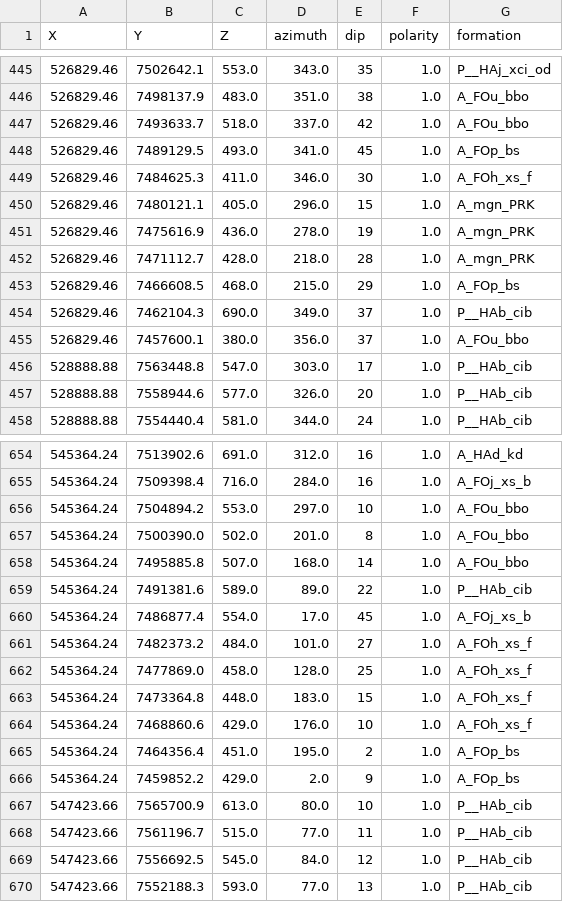
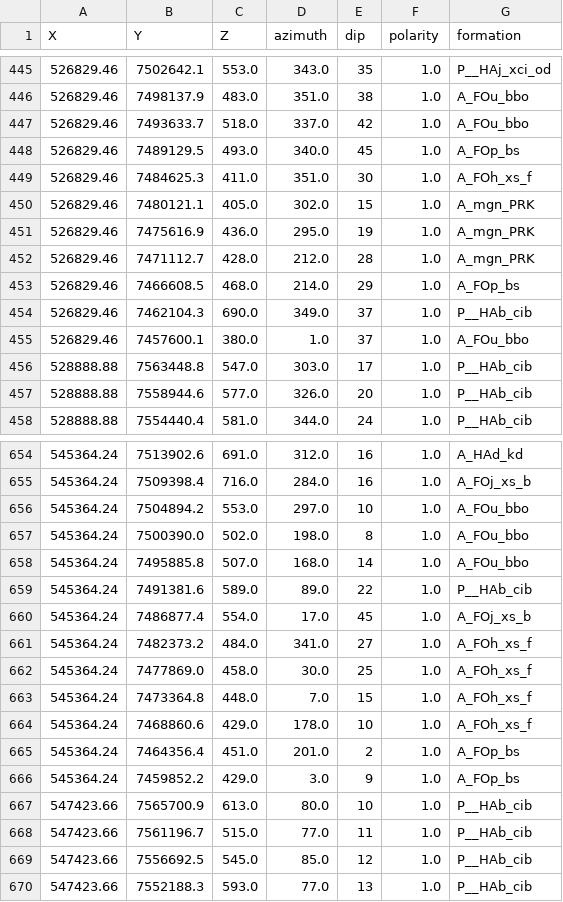
Before and after one commit to vogarko/map2loop, a CSV file: test_data3/output/orientations_clean.csv, drawn as a sheet; only a part is shown, gaps mark what is left out; the diff covers the shown part only.

```diff
--- a/test_data3/output/orientations_clean.csv
+++ b/test_data3/output/orientations_clean.csv
@@ -447,10 +447,10 @@ X,Y,Z,azimuth,dip,polarity,formation
 526829.46,7493633.7,518.0,337.0,42,1.0,A_FOu_bbo
-526829.46,7489129.5,493.0,341.0,45,1.0,A_FOp_bs
-526829.46,7484625.3,411.0,346.0,30,1.0,A_FOh_xs_f
-526829.46,7480121.1,405.0,296.0,15,1.0,A_mgn_PRK
-526829.46,7475616.9,436.0,278.0,19,1.0,A_mgn_PRK
-526829.46,7471112.7,428.0,218.0,28,1.0,A_mgn_PRK
-526829.46,7466608.5,468.0,215.0,29,1.0,A_FOp_bs
+526829.46,7489129.5,493.0,340.0,45,1.0,A_FOp_bs
+526829.46,7484625.3,411.0,351.0,30,1.0,A_FOh_xs_f
+526829.46,7480121.1,405.0,302.0,15,1.0,A_mgn_PRK
+526829.46,7475616.9,436.0,295.0,19,1.0,A_mgn_PRK
+526829.46,7471112.7,428.0,212.0,28,1.0,A_mgn_PRK
+526829.46,7466608.5,468.0,214.0,29,1.0,A_FOp_bs
 526829.46,7462104.3,690.0,349.0,37,1.0,P__HAb_cib
-526829.46,7457600.1,380.0,356.0,37,1.0,A_FOu_bbo
+526829.46,7457600.1,380.0,1.0,37,1.0,A_FOu_bbo
 528888.88,7563448.8,547.0,303.0,17,1.0,P__HAb_cib
@@ -656,3 +656,3 @@ X,Y,Z,azimuth,dip,polarity,formation
 545364.24,7504894.2,553.0,297.0,10,1.0,A_FOu_bbo
-545364.24,7500390.0,502.0,201.0,8,1.0,A_FOu_bbo
+545364.24,7500390.0,502.0,198.0,8,1.0,A_FOu_bbo
 545364.24,7495885.8,507.0,168.0,14,1.0,A_FOu_bbo
@@ -660,11 +660,11 @@ X,Y,Z,azimuth,dip,polarity,formation
 545364.24,7486877.4,554.0,17.0,45,1.0,A_FOj_xs_b
-545364.24,7482373.2,484.0,101.0,27,1.0,A_FOh_xs_f
-545364.24,7477869.0,458.0,128.0,25,1.0,A_FOh_xs_f
-545364.24,7473364.8,448.0,183.0,15,1.0,A_FOh_xs_f
-545364.24,7468860.6,429.0,176.0,10,1.0,A_FOh_xs_f
-545364.24,7464356.4,451.0,195.0,2,1.0,A_FOp_bs
-545364.24,7459852.2,429.0,2.0,9,1.0,A_FOp_bs
+545364.24,7482373.2,484.0,341.0,27,1.0,A_FOh_xs_f
+545364.24,7477869.0,458.0,30.0,25,1.0,A_FOh_xs_f
+545364.24,7473364.8,448.0,7.0,15,1.0,A_FOh_xs_f
+545364.24,7468860.6,429.0,178.0,10,1.0,A_FOh_xs_f
+545364.24,7464356.4,451.0,201.0,2,1.0,A_FOp_bs
+545364.24,7459852.2,429.0,3.0,9,1.0,A_FOp_bs
 547423.66,7565700.9,613.0,80.0,10,1.0,P__HAb_cib
 547423.66,7561196.7,515.0,77.0,11,1.0,P__HAb_cib
-547423.66,7556692.5,545.0,84.0,12,1.0,P__HAb_cib
+547423.66,7556692.5,545.0,85.0,12,1.0,P__HAb_cib
 547423.66,7552188.3,593.0,77.0,13,1.0,P__HAb_cib
```
Also changed, not shown: 145 edited cells elsewhere in this file, test_data3/output/fault-fault-relationships.csv, test_data3/tmp/combo_full.csv, 22 other files.
